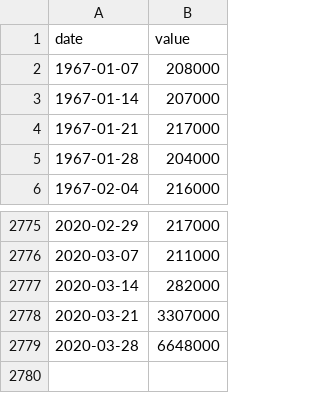
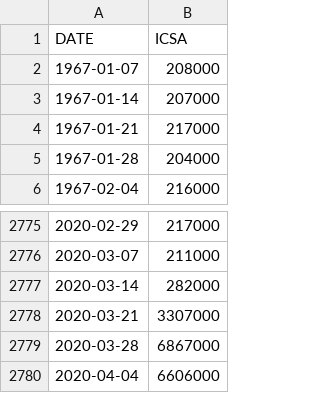
Before and after one commit to WilliamC07/SoftDev, a CSV file: 18_d3/data.csv, drawn as a sheet; only a part is shown, gaps mark what is left out.

Commit message:
update dataset

```diff
--- a/18_d3/data.csv
+++ b/18_d3/data.csv
@@ -1,2 +1,2 @@
-date,value
+DATE,ICSA
 1967-01-07,208000
@@ -2778,2 +2778,3 @@ date,value
 2020-03-21,3307000
-2020-03-28,6648000
+2020-03-28,6867000
+2020-04-04,6606000
```
